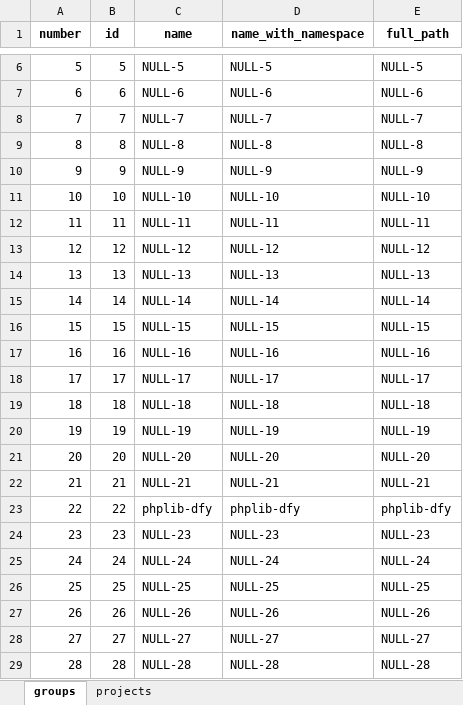
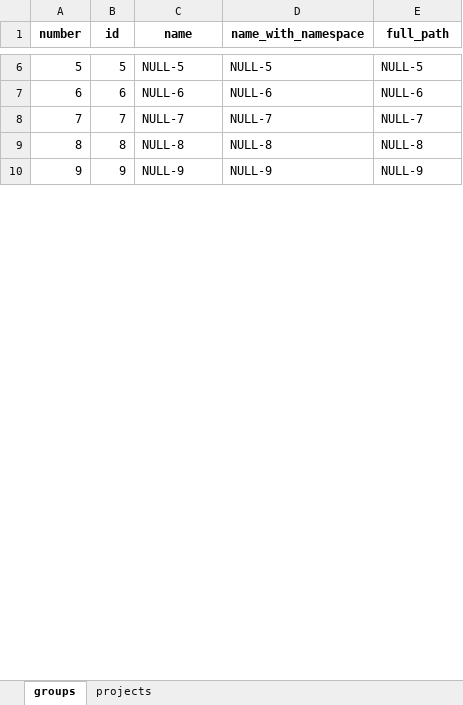
Before and after one commit to salahajili/files, an Excel workbook: gitlab_data3.xlsx, sheet groups, drawn as a sheet; only a part is shown, gaps mark what is left out; values as stored, in another font and other column widths than the file's, no borders; the diff covers the shown part only; the diff names each change by its address in the sheet, - before the commit and + after, or states it on an @@ line.

Commit message:
Add files via upload

```diff
--- a/gitlab_data3.xlsx (sheet groups)
+++ b/gitlab_data3.xlsx (sheet groups)
-row 11: 10 | 10 | NULL-10 | NULL-10 | NULL-10
-row 12: 11 | 11 | NULL-11 | NULL-11 | NULL-11
-row 13: 12 | 12 | NULL-12 | NULL-12 | NULL-12
-row 14: 13 | 13 | NULL-13 | NULL-13 | NULL-13
-row 15: 14 | 14 | NULL-14 | NULL-14 | NULL-14
-row 16: 15 | 15 | NULL-15 | NULL-15 | NULL-15
-row 17: 16 | 16 | NULL-16 | NULL-16 | NULL-16
-row 18: 17 | 17 | NULL-17 | NULL-17 | NULL-17
-row 19: 18 | 18 | NULL-18 | NULL-18 | NULL-18
-row 20: 19 | 19 | NULL-19 | NULL-19 | NULL-19
-row 21: 20 | 20 | NULL-20 | NULL-20 | NULL-20
-row 22: 21 | 21 | NULL-21 | NULL-21 | NULL-21
-row 23: 22 | 22 | phplib-dfy | phplib-dfy | phplib-dfy
-row 24: 23 | 23 | NULL-23 | NULL-23 | NULL-23
-row 25: 24 | 24 | NULL-24 | NULL-24 | NULL-24
-row 26: 25 | 25 | NULL-25 | NULL-25 | NULL-25
-row 27: 26 | 26 | NULL-26 | NULL-26 | NULL-26
-row 28: 27 | 27 | NULL-27 | NULL-27 | NULL-27
-row 29: 28 | 28 | NULL-28 | NULL-28 | NULL-28
```
Also changed, not shown: 171 removed rows elsewhere in this sheet, sheet projects.
